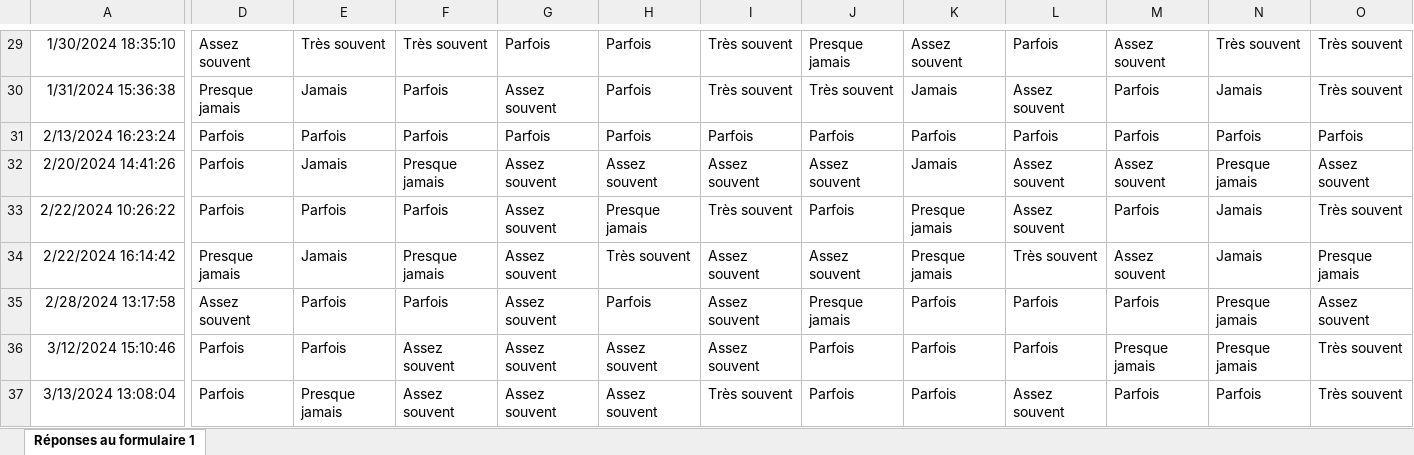
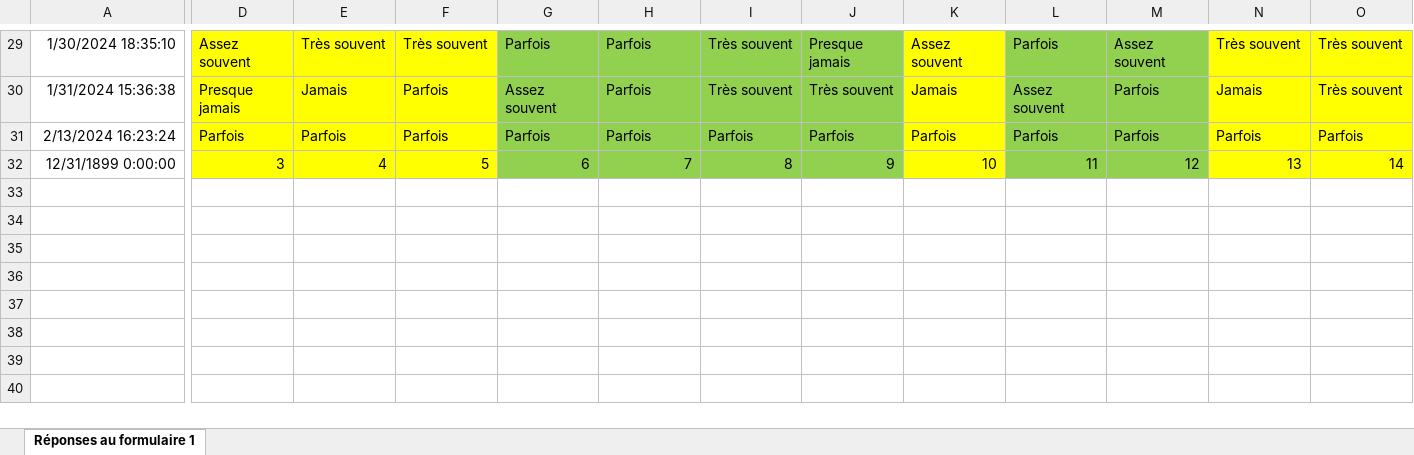
Before and after one commit to zeno-choi/acute-tinnitus-questionnaire-score, an Excel workbook: PSS/PSS_Perceived_Stress_Scale (réponses).xlsx, sheet Réponses au formulaire 1, drawn as a sheet; only a part is shown, gaps mark what is left out; values as stored, in another font and other column widths than the file's, no borders; charts and pictures not drawn; removed rows and columns are numbered as before the commit, all else as after; rows hold the shown columns only; the diff covers the shown part only; the diff names each change by its address in the sheet, - before the commit and + after, or states it on an @@ line.

```diff
--- a/PSS/PSS_Perceived_Stress_Scale (réponses).xlsx (sheet Réponses au formulaire 1)
+++ b/PSS/PSS_Perceived_Stress_Scale (réponses).xlsx (sheet Réponses au formulaire 1)
-D29:F31 fill: none
+D29:F31 fill: #FFFF00
-G29:J31 fill: none
+G29:J31 fill: #92D050
-K29:K31 fill: none
+K29:K31 fill: #FFFF00
-L29:M31 fill: none
+L29:M31 fill: #92D050
-N29:O31 fill: none
+N29:O31 fill: #FFFF00
-row 32: 2/20/2024 14:41:26 | Parfois | Jamais | Presque jamais | Assez souvent | Assez souvent | Assez souvent | Assez souvent | Jamais | Assez souvent | Assez souvent | Presque jamais | Assez souvent
-row 33: 2/22/2024 10:26:22 | Parfois | Parfois | Parfois | Assez souvent | Presque jamais | Très souvent | Parfois | Presque jamais | Assez souvent | Parfois | Jamais | Très souvent
-row 34: 2/22/2024 16:14:42 | Presque jamais | Jamais | Presque jamais | Assez souvent | Très souvent | Assez souvent | Assez souvent | Presque jamais | Très souvent | Assez souvent | Jamais | Presque jamais
-row 35: 2/28/2024 13:17:58 | Assez souvent | Parfois | Parfois | Assez souvent | Parfois | Assez souvent | Presque jamais | Parfois | Parfois | Parfois | Presque jamais | Assez souvent
-row 36: 3/12/2024 15:10:46 | Parfois | Parfois | Assez souvent | Assez souvent | Assez souvent | Assez souvent | Parfois | Parfois | Parfois | Presque jamais | Presque jamais | Très souvent
-row 37: 3/13/2024 13:08:04 | Parfois | Presque jamais | Assez souvent | Assez souvent | Assez souvent | Très souvent | Parfois | Parfois | Assez souvent | Parfois | Parfois | Très souvent
+row 32: 12/31/1899 0:00:00 | 3 | 4 | 5 | 6 | 7 | 8 | 9 | 10 | 11 | 12 | 13 | 14
```
Also changed, not shown: cell formats elsewhere in this sheet, charts or pictures, Khalifa/HQ_Khalfa (réponses).xlsx, 8 other files.
